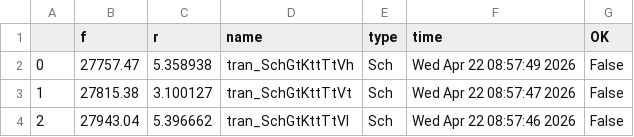
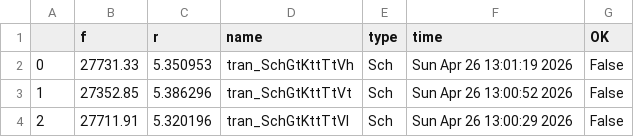
Before and after one commit to analogicus/lelo_svod_sky130A, a CSV file: sim/LELO_SVOD_RELOSC/results/tran_Sch_voltage.csv, drawn as a sheet.

```diff
--- a/sim/LELO_SVOD_RELOSC/results/tran_Sch_voltage.csv
+++ b/sim/LELO_SVOD_RELOSC/results/tran_Sch_voltage.csv
@@ -1,4 +1,4 @@
 ,f,r,name,type,time,OK
-0,27757.47,5.358938,tran_SchGtKttTtVh,Sch,Wed Apr 22 08:57:49 2026,False
-1,27815.38,3.100127,tran_SchGtKttTtVt,Sch,Wed Apr 22 08:57:47 2026,False
-2,27943.04,5.396662,tran_SchGtKttTtVl,Sch,Wed Apr 22 08:57:46 2026,False
+0,27731.33,5.350953,tran_SchGtKttTtVh,Sch,Sun Apr 26 13:01:19 2026,False
+1,27352.85,5.386296,tran_SchGtKttTtVt,Sch,Sun Apr 26 13:00:52 2026,False
+2,27711.91,5.320196,tran_SchGtKttTtVl,Sch,Sun Apr 26 13:00:29 2026,False
```
Also changed, not shown: sim/LELO_SVOD_RELOSC/results/tran_Sch_etc.csv, sim/LELO_SVOD_RELOSC/results/tran_Sch_temp.csv, 24 other files.
